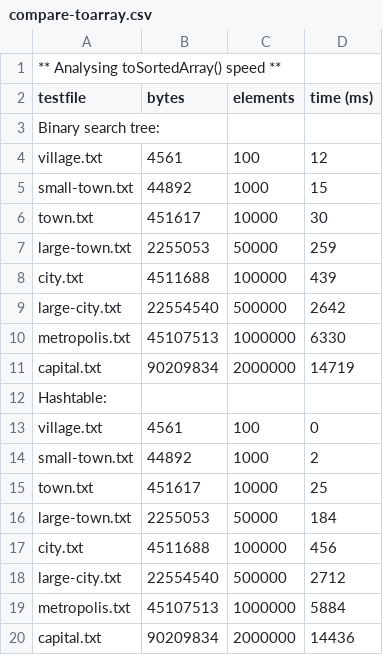
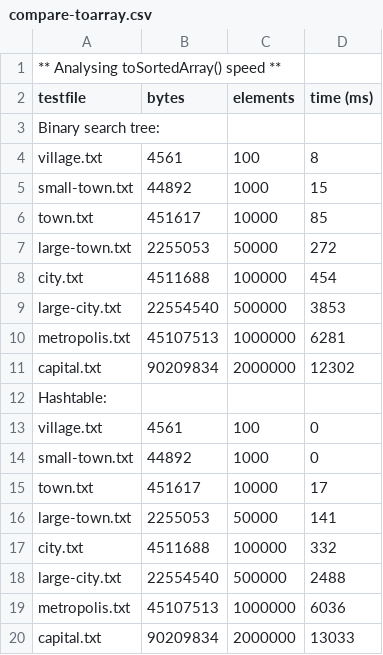
Before and after one commit to wodemak/NJIT-DSA-2024-origin, a CSV file: 04-phonebook/compare-toarray.csv, drawn as a sheet.

```diff
--- a/04-phonebook/compare-toarray.csv
+++ b/04-phonebook/compare-toarray.csv
@@ -3,18 +3,18 @@ testfile,bytes,elements,time (ms)
 Binary search tree:
-village.txt,4561,100,12
+village.txt,4561,100,8
 small-town.txt,44892,1000,15
-town.txt,451617,10000,30
-large-town.txt,2255053,50000,259
-city.txt,4511688,100000,439
-large-city.txt,22554540,500000,2642
-metropolis.txt,45107513,1000000,6330
-capital.txt,90209834,2000000,14719
+town.txt,451617,10000,85
+large-town.txt,2255053,50000,272
+city.txt,4511688,100000,454
+large-city.txt,22554540,500000,3853
+metropolis.txt,45107513,1000000,6281
+capital.txt,90209834,2000000,12302
 Hashtable:
 village.txt,4561,100,0
-small-town.txt,44892,1000,2
-town.txt,451617,10000,25
-large-town.txt,2255053,50000,184
-city.txt,4511688,100000,456
-large-city.txt,22554540,500000,2712
-metropolis.txt,45107513,1000000,5884
-capital.txt,90209834,2000000,14436
+small-town.txt,44892,1000,0
+town.txt,451617,10000,17
+large-town.txt,2255053,50000,141
+city.txt,4511688,100000,332
+large-city.txt,22554540,500000,2488
+metropolis.txt,45107513,1000000,6036
+capital.txt,90209834,2000000,13033
```
Also changed, not shown: 04-phonebook/compare-add.csv, 14 other files.
